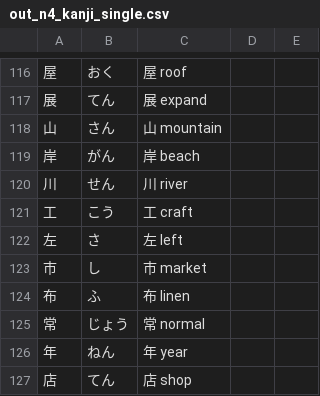
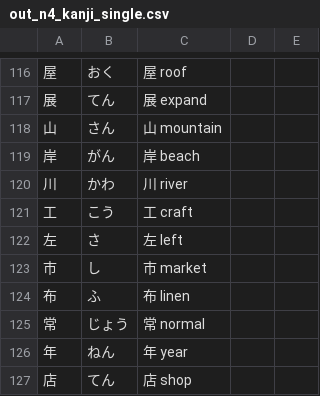
Before and after one commit to User65-87-11/kotoba_bot_random_kanji, a CSV file: kotoba_csv/out_n4_kanji_single.csv, drawn as a sheet; only a part is shown, gaps mark what is left out; the diff names each change by its address in the sheet, - before the commit and + after, or states it on an @@ line.

```diff
--- a/kotoba_csv/out_n4_kanji_single.csv
+++ b/kotoba_csv/out_n4_kanji_single.csv
-B120: せん
+B120: かわ
```
Also changed, not shown: kotoba_csv/out_n4_kanji_all.csv, 4 other files.
